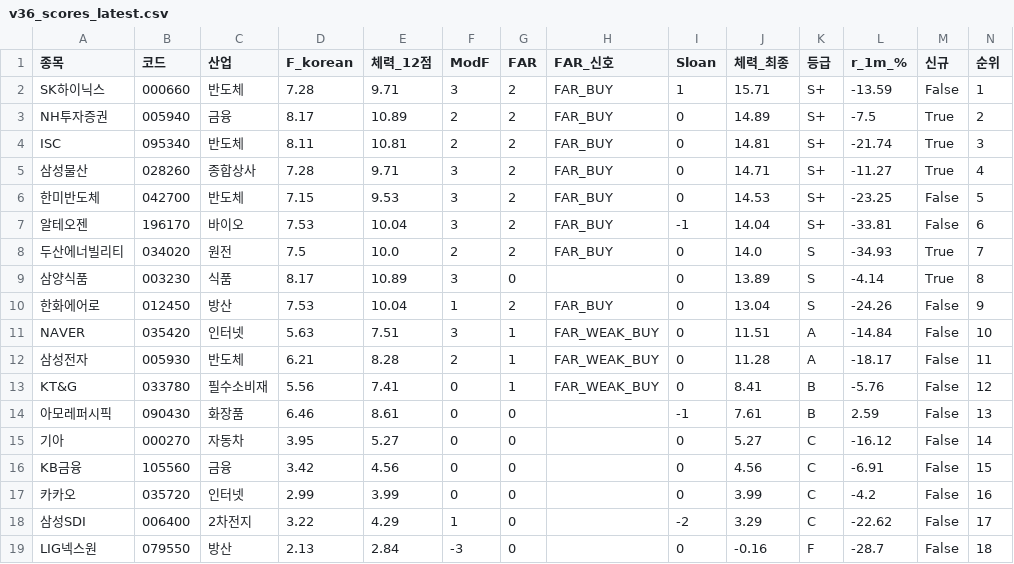
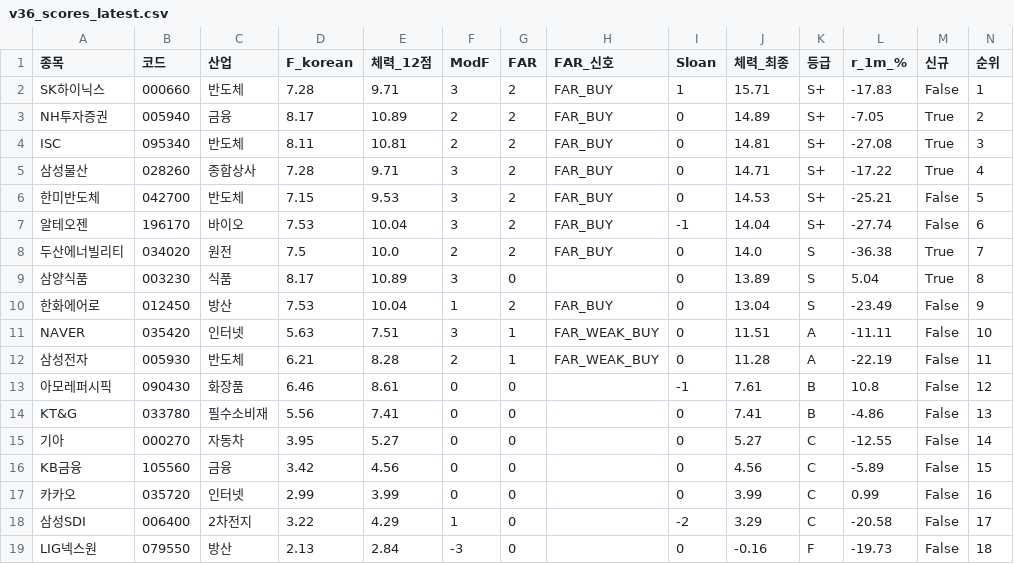
Before and after one commit to luminae21-source/jinwoo-quant-auto, a CSV file: docs/v36_scores_latest.csv, drawn as a sheet.

```diff
--- a/docs/v36_scores_latest.csv
+++ b/docs/v36_scores_latest.csv
@@ -1,19 +1,19 @@
 종목,코드,산업,F_korean,체력_12점,ModF,FAR,FAR_신호,Sloan,체력_최종,등급,r_1m_%,신규,순위
-SK하이닉스,000660,반도체,7.28,9.71,3,2,FAR_BUY,1,15.71,S+,-13.59,False,1
-NH투자증권,005940,금융,8.17,10.89,2,2,FAR_BUY,0,14.89,S+,-7.5,True,2
-ISC,095340,반도체,8.11,10.81,2,2,FAR_BUY,0,14.81,S+,-21.74,True,3
-삼성물산,028260,종합상사,7.28,9.71,3,2,FAR_BUY,0,14.71,S+,-11.27,True,4
-한미반도체,042700,반도체,7.15,9.53,3,2,FAR_BUY,0,14.53,S+,-23.25,False,5
-알테오젠,196170,바이오,7.53,10.04,3,2,FAR_BUY,-1,14.04,S+,-33.81,False,6
-두산에너빌리티,034020,원전,7.5,10.0,2,2,FAR_BUY,0,14.0,S,-34.93,True,7
-삼양식품,003230,식품,8.17,10.89,3,0,,0,13.89,S,-4.14,True,8
-한화에어로,012450,방산,7.53,10.04,1,2,FAR_BUY,0,13.04,S,-24.26,False,9
-NAVER,035420,인터넷,5.63,7.51,3,1,FAR_WEAK_BUY,0,11.51,A,-14.84,False,10
-삼성전자,005930,반도체,6.21,8.28,2,1,FAR_WEAK_BUY,0,11.28,A,-18.17,False,11
-KT&G,033780,필수소비재,5.56,7.41,0,1,FAR_WEAK_BUY,0,8.41,B,-5.76,False,12
-아모레퍼시픽,090430,화장품,6.46,8.61,0,0,,-1,7.61,B,2.59,False,13
-기아,000270,자동차,3.95,5.27,0,0,,0,5.27,C,-16.12,False,14
-KB금융,105560,금융,3.42,4.56,0,0,,0,4.56,C,-6.91,False,15
-카카오,035720,인터넷,2.99,3.99,0,0,,0,3.99,C,-4.2,False,16
-삼성SDI,006400,2차전지,3.22,4.29,1,0,,-2,3.29,C,-22.62,False,17
-LIG넥스원,079550,방산,2.13,2.84,-3,0,,0,-0.16,F,-28.7,False,18
+SK하이닉스,000660,반도체,7.28,9.71,3,2,FAR_BUY,1,15.71,S+,-17.83,False,1
+NH투자증권,005940,금융,8.17,10.89,2,2,FAR_BUY,0,14.89,S+,-7.05,True,2
+ISC,095340,반도체,8.11,10.81,2,2,FAR_BUY,0,14.81,S+,-27.08,True,3
+삼성물산,028260,종합상사,7.28,9.71,3,2,FAR_BUY,0,14.71,S+,-17.22,True,4
+한미반도체,042700,반도체,7.15,9.53,3,2,FAR_BUY,0,14.53,S+,-25.21,False,5
+알테오젠,196170,바이오,7.53,10.04,3,2,FAR_BUY,-1,14.04,S+,-27.74,False,6
+두산에너빌리티,034020,원전,7.5,10.0,2,2,FAR_BUY,0,14.0,S,-36.38,True,7
+삼양식품,003230,식품,8.17,10.89,3,0,,0,13.89,S,5.04,True,8
+한화에어로,012450,방산,7.53,10.04,1,2,FAR_BUY,0,13.04,S,-23.49,False,9
+NAVER,035420,인터넷,5.63,7.51,3,1,FAR_WEAK_BUY,0,11.51,A,-11.11,False,10
+삼성전자,005930,반도체,6.21,8.28,2,1,FAR_WEAK_BUY,0,11.28,A,-22.19,False,11
+아모레퍼시픽,090430,화장품,6.46,8.61,0,0,,-1,7.61,B,10.8,False,12
+KT&G,033780,필수소비재,5.56,7.41,0,0,,0,7.41,B,-4.86,False,13
+기아,000270,자동차,3.95,5.27,0,0,,0,5.27,C,-12.55,False,14
+KB금융,105560,금융,3.42,4.56,0,0,,0,4.56,C,-5.89,False,15
+카카오,035720,인터넷,2.99,3.99,0,0,,0,3.99,C,0.99,False,16
+삼성SDI,006400,2차전지,3.22,4.29,1,0,,-2,3.29,C,-20.58,False,17
+LIG넥스원,079550,방산,2.13,2.84,-3,0,,0,-0.16,F,-19.73,False,18
```
Also changed, not shown: docs/overlay_scores.csv, docs/v37_1_scores.csv, 10 other files.
